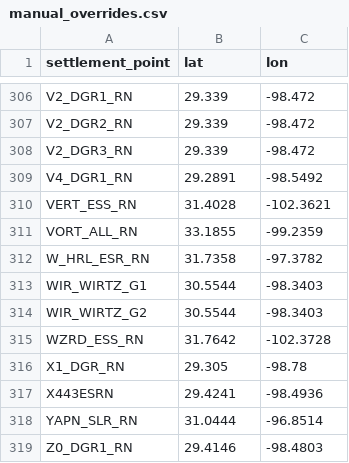
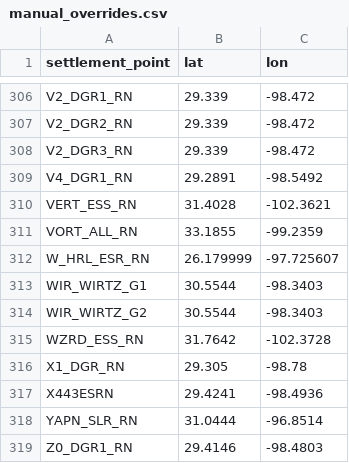
Before and after one commit to vergeman/ercotcongestion, a CSV file: data/raw/ercot_geocode/manual_overrides.csv, drawn as a sheet; only a part is shown, gaps mark what is left out; the diff covers the shown part only.

```diff
--- a/data/raw/ercot_geocode/manual_overrides.csv
+++ b/data/raw/ercot_geocode/manual_overrides.csv
@@ -311,3 +311,3 @@ VERT_ESS_RN,31.4028,-102.3621
 VORT_ALL_RN,33.1855,-99.2359
-W_HRL_ESR_RN,31.7358,-97.3782
+W_HRL_ESR_RN,26.179999,-97.725607
 WIR_WIRTZ_G1,30.5544,-98.3403
```
Also changed, not shown: 14 edited cells elsewhere in this file, data/processed/settlement_points_geocoded.csv, 7 other files.
